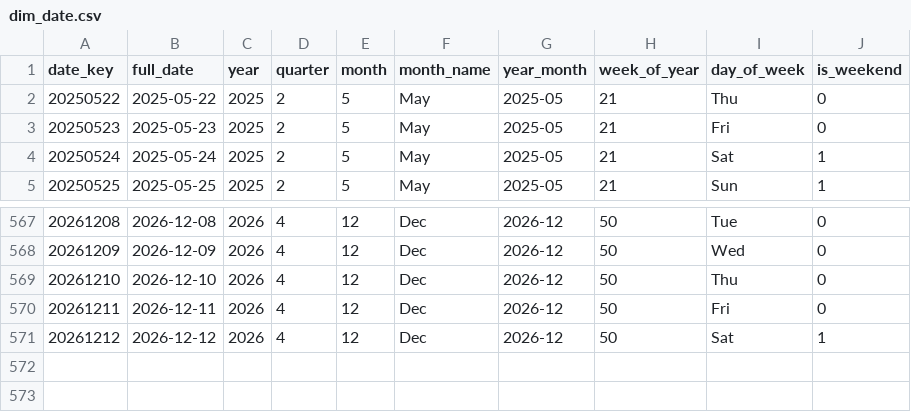
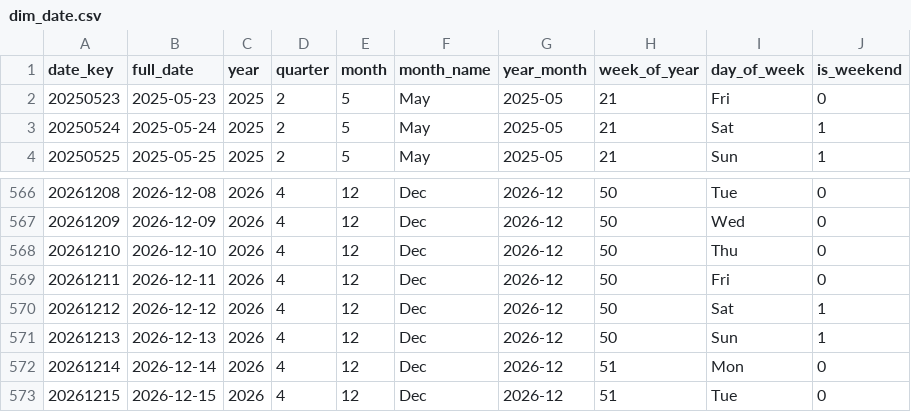
Before and after one commit to shivesh122/supply-chain-risk-analytics, a CSV file: exports/dim_date.csv, drawn as a sheet; only a part is shown, gaps mark what is left out; removed rows and columns are numbered as before the commit, all else as after; the diff names each change by its address in the sheet, - before the commit and + after, or states it on an @@ line.

```diff
--- a/exports/dim_date.csv
+++ b/exports/dim_date.csv
-row 2: 20250522 | 2025-05-22 | 2025 | 2 | 5 | May | 2025-05 | 21 | Thu | 0
+row 571: 20261213 | 2026-12-13 | 2026 | 4 | 12 | Dec | 2026-12 | 50 | Sun | 1
+row 572: 20261214 | 2026-12-14 | 2026 | 4 | 12 | Dec | 2026-12 | 51 | Mon | 0
+row 573: 20261215 | 2026-12-15 | 2026 | 4 | 12 | Dec | 2026-12 | 51 | Tue | 0
```
Also changed, not shown: 5 other files.
